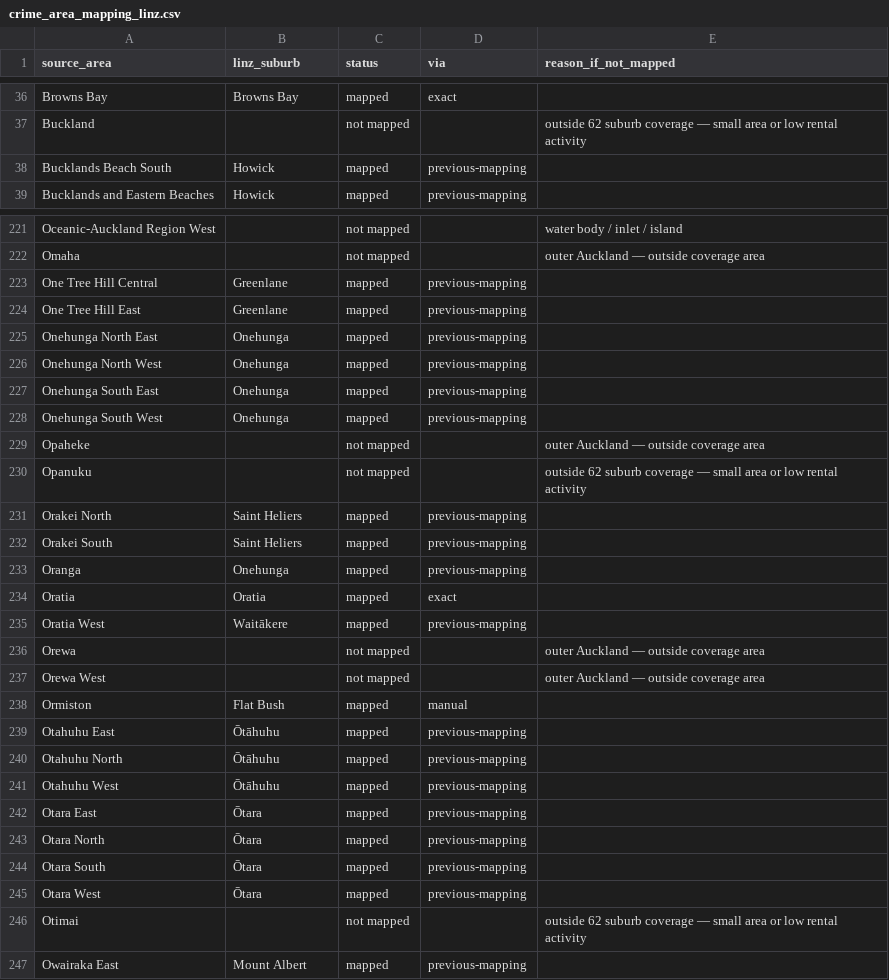
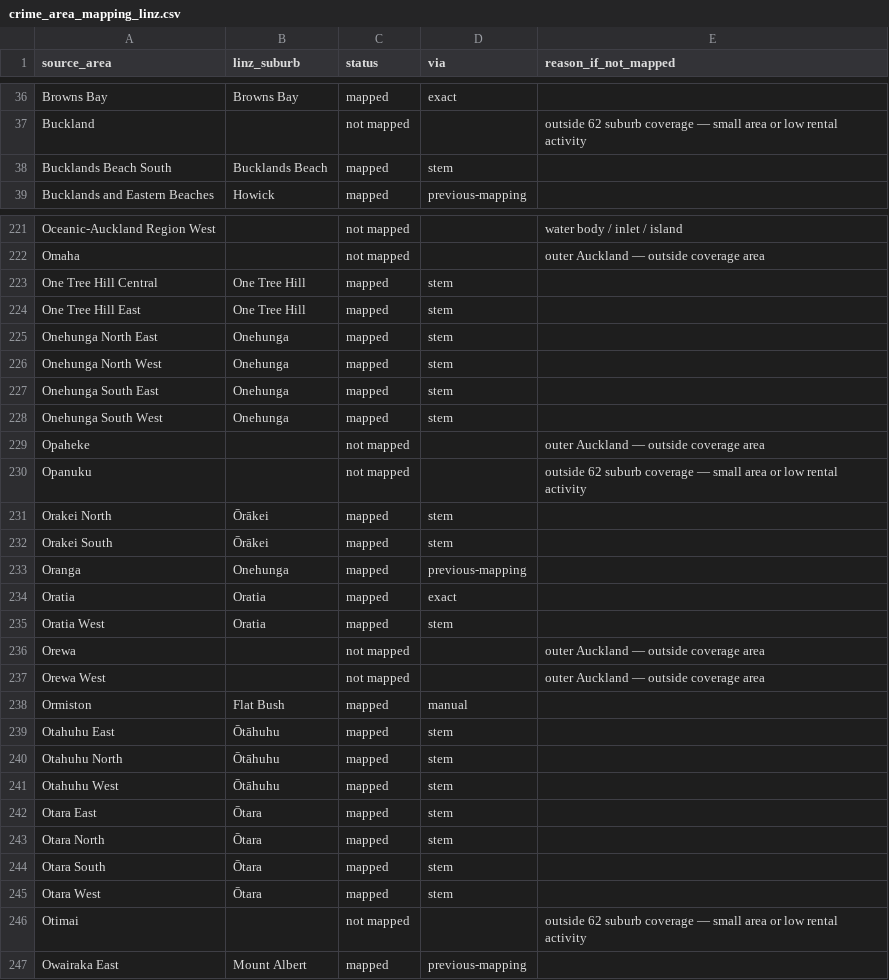
Before and after one commit to pds1123/newstart-nz, a CSV file: data/crime_area_mapping_linz.csv, drawn as a sheet; only a part is shown, gaps mark what is left out; the diff covers the shown part only.

```diff
--- a/data/crime_area_mapping_linz.csv
+++ b/data/crime_area_mapping_linz.csv
@@ -37,3 +37,3 @@ Browns Bay,Browns Bay,mapped,exact,
 Buckland,,not mapped,,outside 62 suburb coverage — small area or low rental activity
-Bucklands Beach South,Howick,mapped,previous-mapping,
+Bucklands Beach South,Bucklands Beach,mapped,stem,
 Bucklands and Eastern Beaches,Howick,mapped,previous-mapping,
@@ -222,15 +222,15 @@ Oceanic-Auckland Region West,,not mapped,,water body / inlet / island
 Omaha,,not mapped,,outer Auckland — outside coverage area
-One Tree Hill Central,Greenlane,mapped,previous-mapping,
-One Tree Hill East,Greenlane,mapped,previous-mapping,
-Onehunga North East,Onehunga,mapped,previous-mapping,
-Onehunga North West,Onehunga,mapped,previous-mapping,
-Onehunga South East,Onehunga,mapped,previous-mapping,
-Onehunga South West,Onehunga,mapped,previous-mapping,
+One Tree Hill Central,One Tree Hill,mapped,stem,
+One Tree Hill East,One Tree Hill,mapped,stem,
+Onehunga North East,Onehunga,mapped,stem,
+Onehunga North West,Onehunga,mapped,stem,
+Onehunga South East,Onehunga,mapped,stem,
+Onehunga South West,Onehunga,mapped,stem,
 Opaheke,,not mapped,,outer Auckland — outside coverage area
 Opanuku,,not mapped,,outside 62 suburb coverage — small area or low rental activity
-Orakei North,Saint Heliers,mapped,previous-mapping,
-Orakei South,Saint Heliers,mapped,previous-mapping,
+Orakei North,Ōrākei,mapped,stem,
+Orakei South,Ōrākei,mapped,stem,
 Oranga,Onehunga,mapped,previous-mapping,
 Oratia,Oratia,mapped,exact,
-Oratia West,Waitākere,mapped,previous-mapping,
+Oratia West,Oratia,mapped,stem,
 Orewa,,not mapped,,outer Auckland — outside coverage area
@@ -238,9 +238,9 @@ Orewa West,,not mapped,,outer Auckland — outside coverage area
 Ormiston,Flat Bush,mapped,manual,
-Otahuhu East,Ōtāhuhu,mapped,previous-mapping,
-Otahuhu North,Ōtāhuhu,mapped,previous-mapping,
-Otahuhu West,Ōtāhuhu,mapped,previous-mapping,
-Otara East,Ōtara,mapped,previous-mapping,
-Otara North,Ōtara,mapped,previous-mapping,
-Otara South,Ōtara,mapped,previous-mapping,
-Otara West,Ōtara,mapped,previous-mapping,
+Otahuhu East,Ōtāhuhu,mapped,stem,
+Otahuhu North,Ōtāhuhu,mapped,stem,
+Otahuhu West,Ōtāhuhu,mapped,stem,
+Otara East,Ōtara,mapped,stem,
+Otara North,Ōtara,mapped,stem,
+Otara South,Ōtara,mapped,stem,
+Otara West,Ōtara,mapped,stem,
 Otimai,,not mapped,,outside 62 suburb coverage — small area or low rental activity
```
Also changed, not shown: 105 edited cells elsewhere in this file, data/rent_area_mapping_linz.csv, 9 other files.
